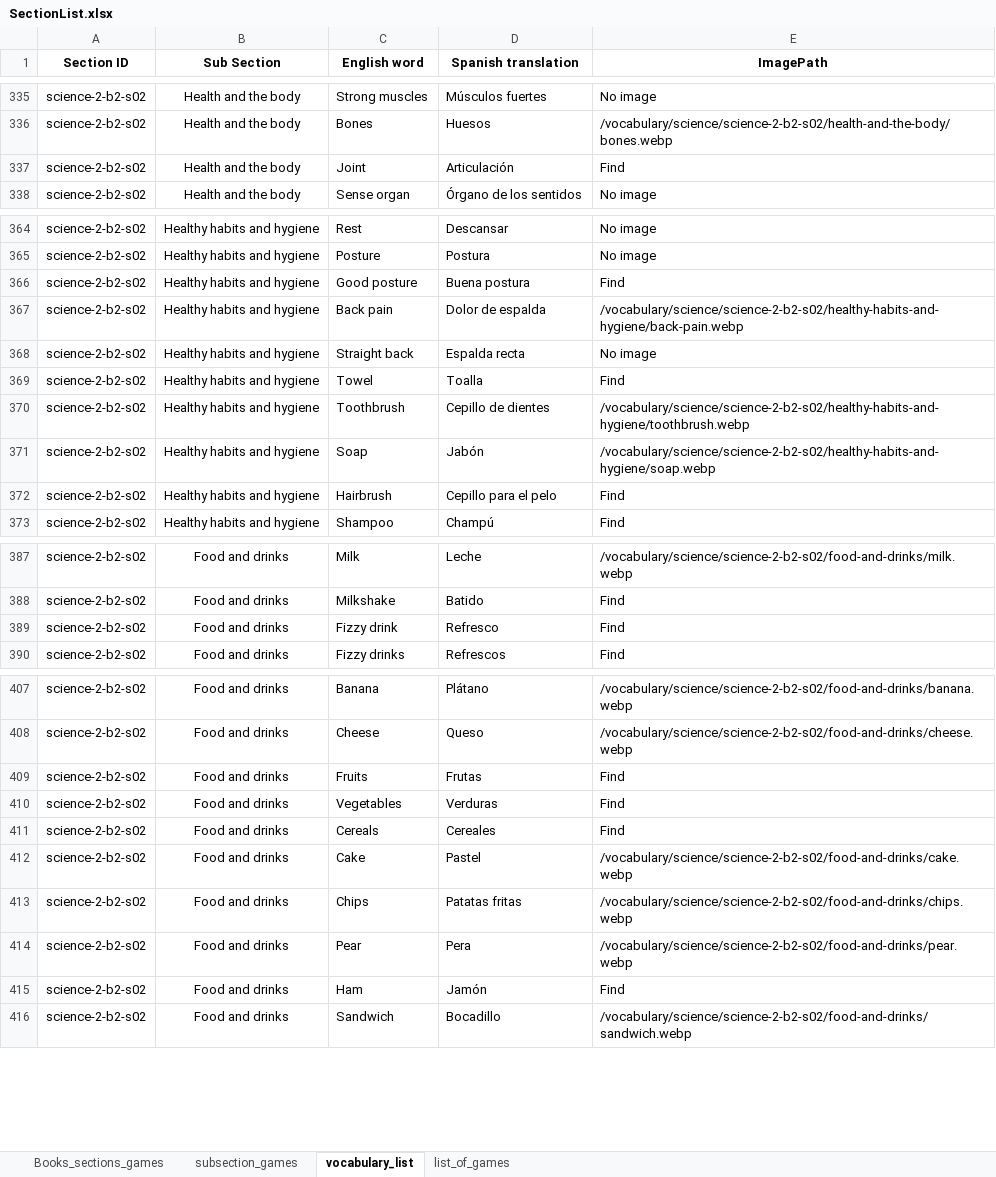
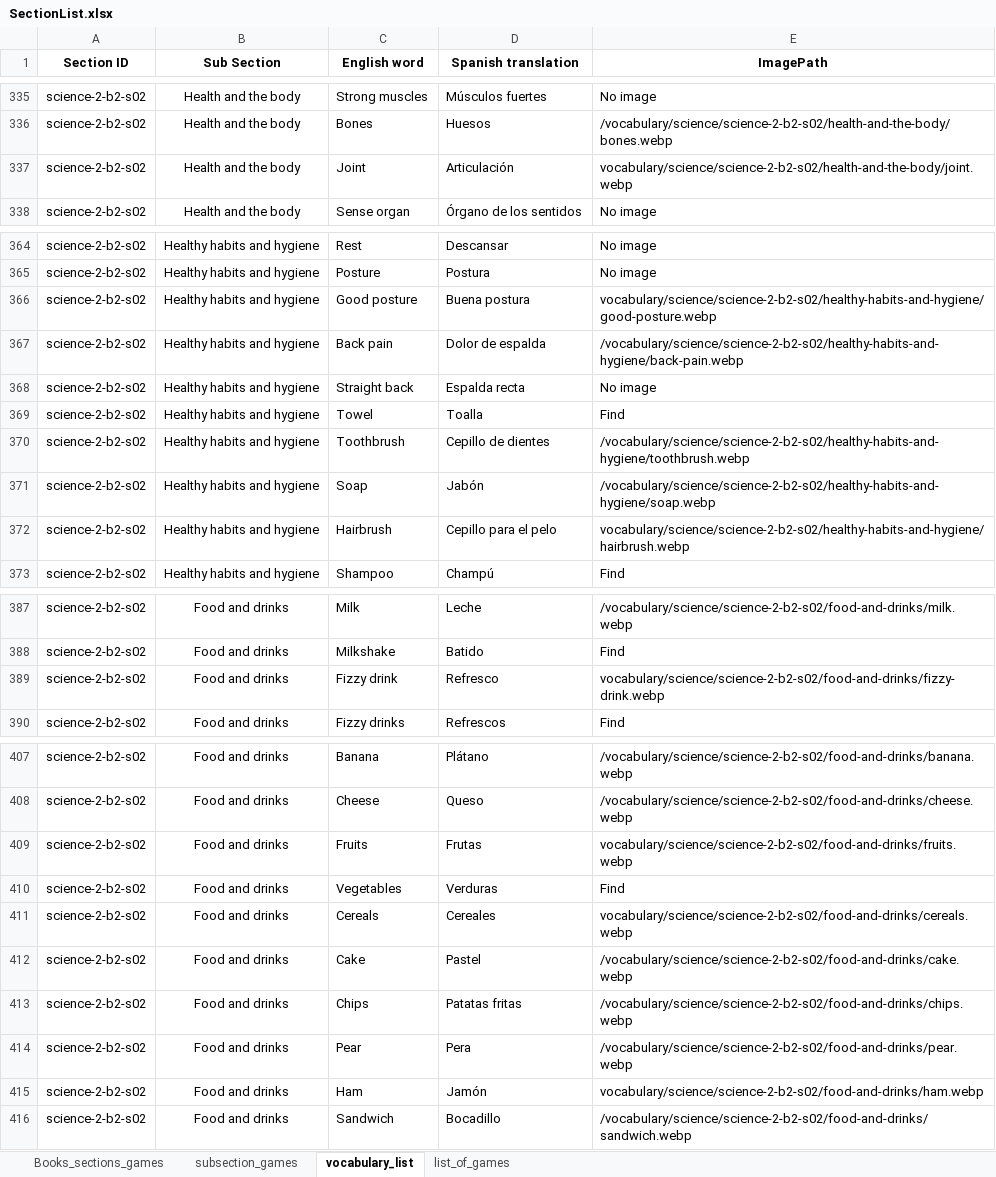
Before and after one commit to AE22589/educational-gaming-platform, an Excel workbook: docs/SectionList.xlsx, sheet vocabulary_list, drawn as a sheet; only a part is shown, gaps mark what is left out; values as stored, in another font and other column widths than the file's, no borders; the diff covers the shown part only; the diff names each change by its address in the sheet, - before the commit and + after, or states it on an @@ line.

Commit message:
Add supplied Science vocabulary illustrations and workbook paths

```diff
--- a/docs/SectionList.xlsx (sheet vocabulary_list)
+++ b/docs/SectionList.xlsx (sheet vocabulary_list)
-E337 (ImagePath): Find
+E337 (ImagePath): vocabulary/science/science-2-b2-s02/health-and-the-body/joint.webp
-E366 (ImagePath): Find
+E366 (ImagePath): vocabulary/science/science-2-b2-s02/healthy-habits-and-hygiene/good-posture.webp
-E372 (ImagePath): Find
+E372 (ImagePath): vocabulary/science/science-2-b2-s02/healthy-habits-and-hygiene/hairbrush.webp
-E389 (ImagePath): Find
+E389 (ImagePath): vocabulary/science/science-2-b2-s02/food-and-drinks/fizzy-drink.webp
-E409 (ImagePath): Find
+E409 (ImagePath): vocabulary/science/science-2-b2-s02/food-and-drinks/fruits.webp
-E411 (ImagePath): Find
+E411 (ImagePath): vocabulary/science/science-2-b2-s02/food-and-drinks/cereals.webp
-E415 (ImagePath): Find
+E415 (ImagePath): vocabulary/science/science-2-b2-s02/food-and-drinks/ham.webp
```
Also changed, not shown: 3 edited cells elsewhere in this sheet, 16 other files.
